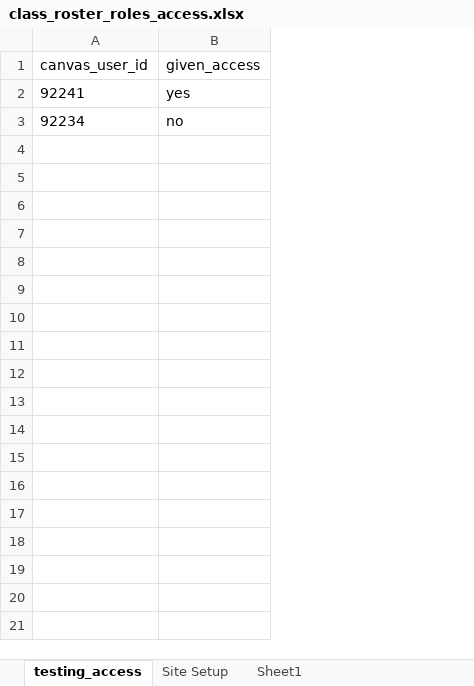
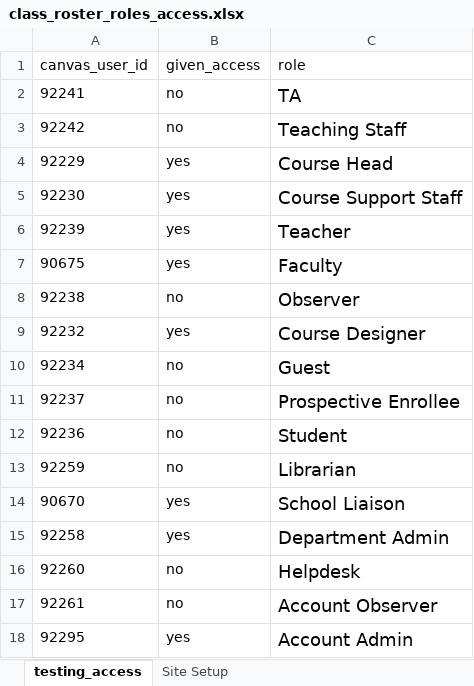
Before and after one commit to Harvard-University-iCommons/canvas_manage_course, an Excel workbook: selenium_tests/class_roster/test_data/class_roster_roles_access.xlsx, sheet testing_access, drawn as a sheet; values as stored, in another font and other column widths than the file's, no borders; the diff names each change by its address in the sheet, - before the commit and + after, or states it on an @@ line.

```diff
--- a/selenium_tests/class_roster/test_data/class_roster_roles_access.xlsx (sheet testing_access)
+++ b/selenium_tests/class_roster/test_data/class_roster_roles_access.xlsx (sheet testing_access)
-sheet tab: Sheet1
+column C (role), row 2: TA; row 10: Guest
-B2 (given_access): yes
+B2 (given_access): no
+row 3: 92242 | no | Teaching Staff
+row 4: 92229 | yes | Course Head
+row 5: 92230 | yes | Course Support Staff
+row 6: 92239 | yes | Teacher
+row 7: 90675 | yes | Faculty
+row 8: 92238 | no | Observer
+row 9: 92232 | yes | Course Designer
+row 11: 92237 | no | Prospective Enrollee
+row 12: 92236 | no | Student
+row 13: 92259 | no | Librarian
+row 14: 90670 | yes | School Liaison
+row 15: 92258 | yes | Department Admin
+row 16: 92260 | no | Helpdesk
+row 17: 92261 | no | Account Observer
+row 18: 92295 | yes | Account Admin
```
Also changed, not shown: sheet Site Setup, 1 other file.
